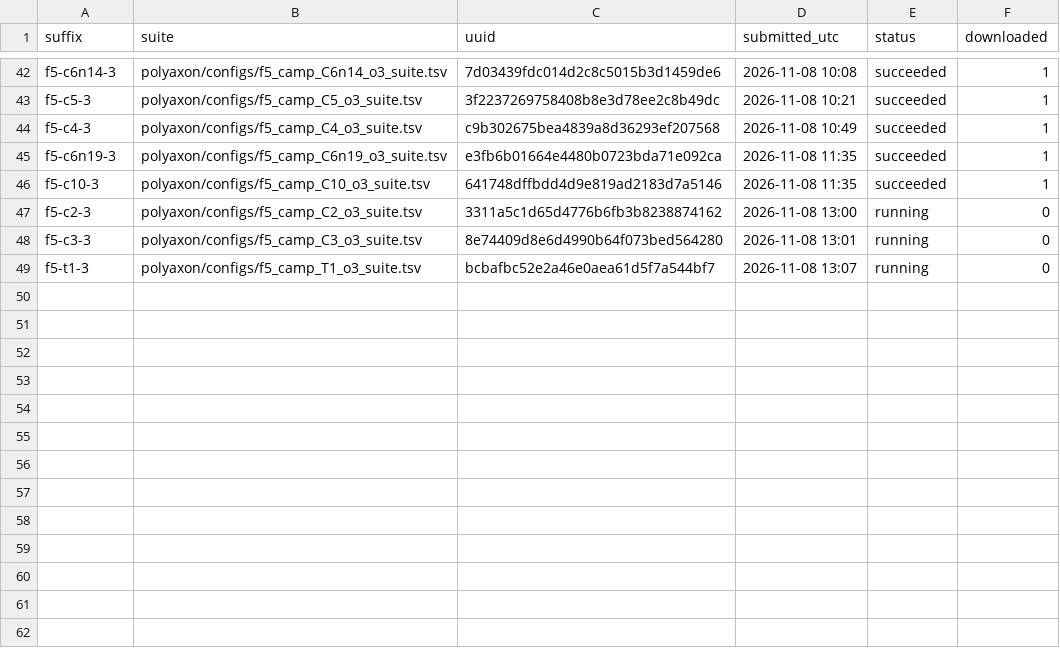
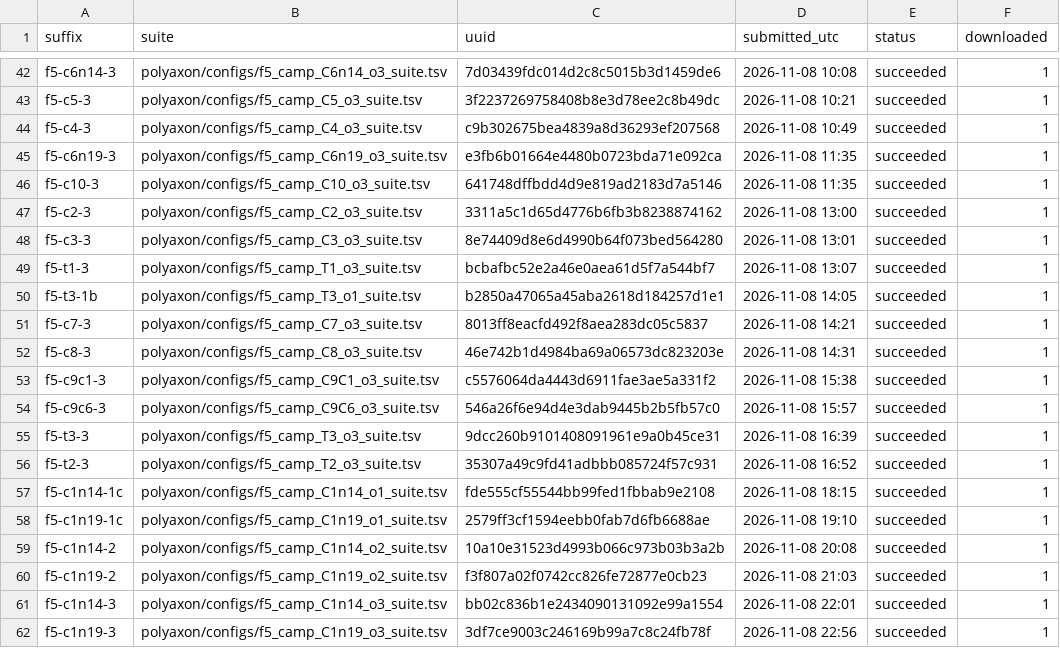
Before and after one commit to gabrielliman/prism-research, a TSV file: reports/data/F05/camp/jobs.tsv, drawn as a sheet; only a part is shown, gaps mark what is left out.

```diff
--- a/reports/data/F05/camp/jobs.tsv
+++ b/reports/data/F05/camp/jobs.tsv
@@ -46,4 +46,17 @@ f5-c6n19-3	polyaxon/configs/f5_camp_C6n19_o3_suite.tsv	e3fb6b01664e4480b0723bda7
 f5-c10-3	polyaxon/configs/f5_camp_C10_o3_suite.tsv	641748dffbdd4d9e819ad2183d7a5146	2026-11-08 11:35	succeeded	1
-f5-c2-3	polyaxon/configs/f5_camp_C2_o3_suite.tsv	3311a5c1d65d4776b6fb3b8238874162	2026-11-08 13:00	running	0
-f5-c3-3	polyaxon/configs/f5_camp_C3_o3_suite.tsv	8e74409d8e6d4990b64f073bed564280	2026-11-08 13:01	running	0
-f5-t1-3	polyaxon/configs/f5_camp_T1_o3_suite.tsv	bcbafbc52e2a46e0aea61d5f7a544bf7	2026-11-08 13:07	running	0
+f5-c2-3	polyaxon/configs/f5_camp_C2_o3_suite.tsv	3311a5c1d65d4776b6fb3b8238874162	2026-11-08 13:00	succeeded	1
+f5-c3-3	polyaxon/configs/f5_camp_C3_o3_suite.tsv	8e74409d8e6d4990b64f073bed564280	2026-11-08 13:01	succeeded	1
+f5-t1-3	polyaxon/configs/f5_camp_T1_o3_suite.tsv	bcbafbc52e2a46e0aea61d5f7a544bf7	2026-11-08 13:07	succeeded	1
+f5-t3-1b	polyaxon/configs/f5_camp_T3_o1_suite.tsv	b2850a47065a45aba2618d184257d1e1	2026-11-08 14:05	succeeded	1
+f5-c7-3	polyaxon/configs/f5_camp_C7_o3_suite.tsv	8013ff8eacfd492f8aea283dc05c5837	2026-11-08 14:21	succeeded	1
+f5-c8-3	polyaxon/configs/f5_camp_C8_o3_suite.tsv	46e742b1d4984ba69a06573dc823203e	2026-11-08 14:31	succeeded	1
+f5-c9c1-3	polyaxon/configs/f5_camp_C9C1_o3_suite.tsv	c5576064da4443d6911fae3ae5a331f2	2026-11-08 15:38	succeeded	1
+f5-c9c6-3	polyaxon/configs/f5_camp_C9C6_o3_suite.tsv	546a26f6e94d4e3dab9445b2b5fb57c0	2026-11-08 15:57	succeeded	1
+f5-t3-3	polyaxon/configs/f5_camp_T3_o3_suite.tsv	9dcc260b9101408091961e9a0b45ce31	2026-11-08 16:39	succeeded	1
+f5-t2-3	polyaxon/configs/f5_camp_T2_o3_suite.tsv	35307a49c9fd41adbbb085724f57c931	2026-11-08 16:52	succeeded	1
+f5-c1n14-1c	polyaxon/configs/f5_camp_C1n14_o1_suite.tsv	fde555cf55544bb99fed1fbbab9e2108	2026-11-08 18:15	succeeded	1
+f5-c1n19-1c	polyaxon/configs/f5_camp_C1n19_o1_suite.tsv	2579ff3cf1594eebb0fab7d6fb6688ae	2026-11-08 19:10	succeeded	1
+f5-c1n14-2	polyaxon/configs/f5_camp_C1n14_o2_suite.tsv	10a10e31523d4993b066c973b03b3a2b	2026-11-08 20:08	succeeded	1
+f5-c1n19-2	polyaxon/configs/f5_camp_C1n19_o2_suite.tsv	f3f807a02f0742cc826fe72877e0cb23	2026-11-08 21:03	succeeded	1
+f5-c1n14-3	polyaxon/configs/f5_camp_C1n14_o3_suite.tsv	bb02c836b1e2434090131092e99a1554	2026-11-08 22:01	succeeded	1
+f5-c1n19-3	polyaxon/configs/f5_camp_C1n19_o3_suite.tsv	3df7ce9003c246169b99a7c8c24fb78f	2026-11-08 22:56	succeeded	1
```
Also changed, not shown: 18 other files.
